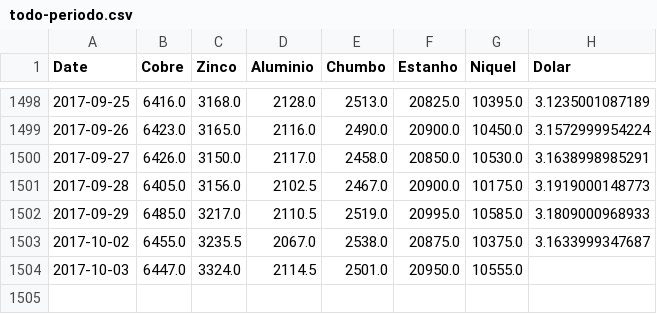
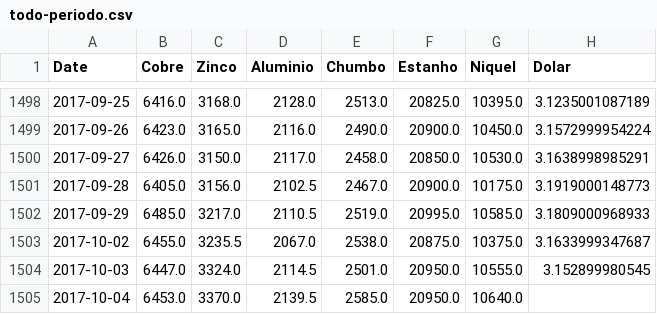
Before and after one commit to tiagocordeiro/flask-lme-chart, a CSV file: static/todo-periodo.csv, drawn as a sheet; only a part is shown, gaps mark what is left out.

```diff
--- a/static/todo-periodo.csv
+++ b/static/todo-periodo.csv
@@ -1503,2 +1503,3 @@ Date,Cobre,Zinco,Aluminio,Chumbo,Estanho,Niquel,Dolar
 2017-10-02,6455.0,3235.5,2067.0,2538.0,20875.0,10375.0,3.1633999347687
-2017-10-03,6447.0,3324.0,2114.5,2501.0,20950.0,10555.0,
+2017-10-03,6447.0,3324.0,2114.5,2501.0,20950.0,10555.0,3.152899980545
+2017-10-04,6453.0,3370.0,2139.5,2585.0,20950.0,10640.0,
```
Also changed, not shown: static/cotacao-atual.csv, 1 other file.
